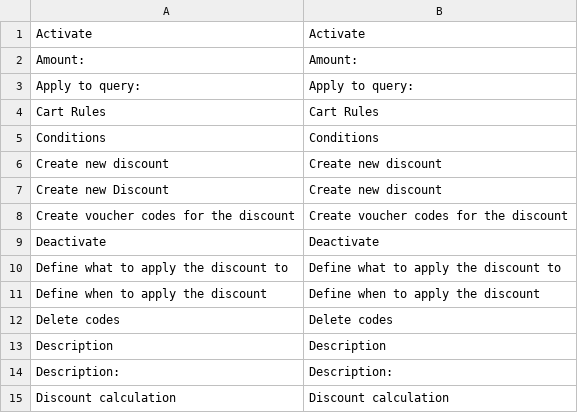
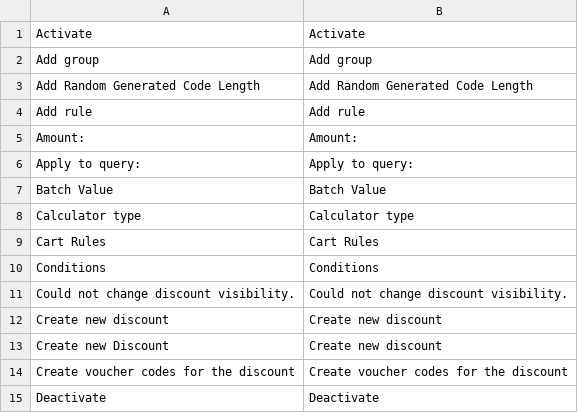
Before and after one commit to spryker/discount, a CSV file: data/translation/Zed/en_US.csv, drawn as a sheet; only a part is shown; the shorter side is filled out with more unchanged rows; the diff covers the shown part only.

```diff
--- a/data/translation/Zed/en_US.csv
+++ b/data/translation/Zed/en_US.csv
@@ -1,6 +1,12 @@
 Activate,Activate
+"Add group","Add group"
+"Add Random Generated Code Length","Add Random Generated Code Length"
+"Add rule","Add rule"
 Amount:,Amount:
 "Apply to query:","Apply to query:"
+"Batch Value","Batch Value"
+"Calculator type","Calculator type"
 "Cart Rules","Cart Rules"
 Conditions,Conditions
+"Could not change discount visibility.","Could not change discount visibility."
 "Create new discount","Create new discount"
```
Also changed, not shown: 22 added rows elsewhere in this file, data/translation/Zed/de_DE.csv.
